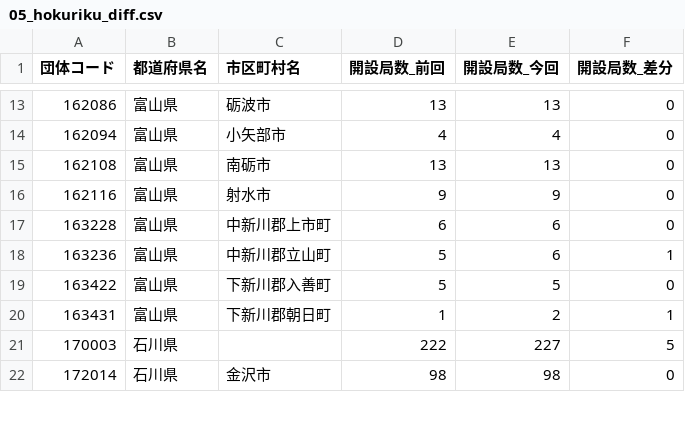
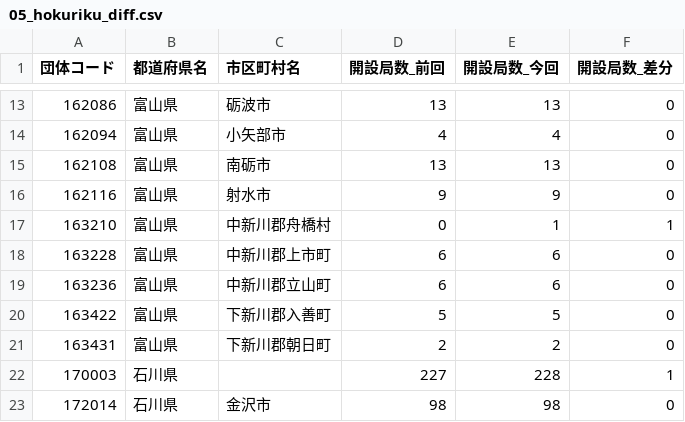
Before and after one commit to imabari/musen, a CSV file: 05_hokuriku_diff.csv, drawn as a sheet; only a part is shown, gaps mark what is left out; the diff covers the shown part only.

```diff
--- a/05_hokuriku_diff.csv
+++ b/05_hokuriku_diff.csv
@@ -16,7 +16,8 @@
 162116,富山県,射水市,9,9,0
+163210,富山県,中新川郡舟橋村,0,1,1
 163228,富山県,中新川郡上市町,6,6,0
-163236,富山県,中新川郡立山町,5,6,1
+163236,富山県,中新川郡立山町,6,6,0
 163422,富山県,下新川郡入善町,5,5,0
-163431,富山県,下新川郡朝日町,1,2,1
-170003,石川県,,222,227,5
+163431,富山県,下新川郡朝日町,2,2,0
+170003,石川県,,227,228,1
 172014,石川県,金沢市,98,98,0
```
Also changed, not shown: 23 edited cells elsewhere in this file, 01_hokkaido_diff.csv, 03_kanto_diff.csv, 10 other files.
